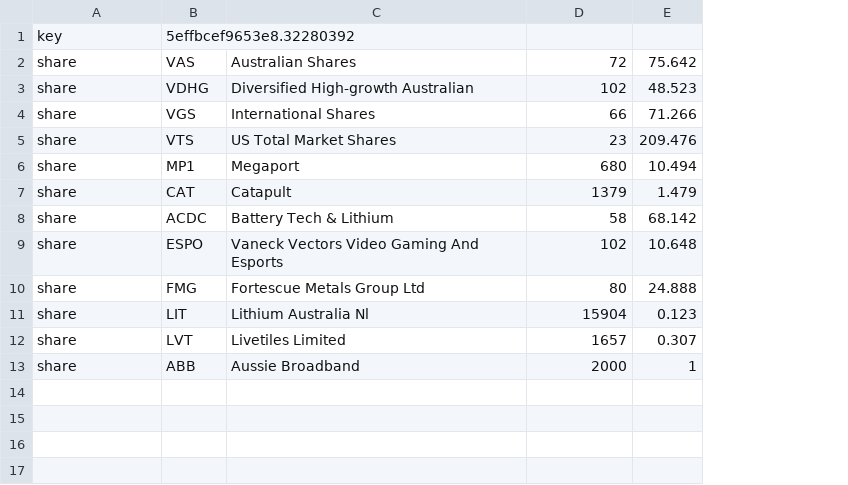
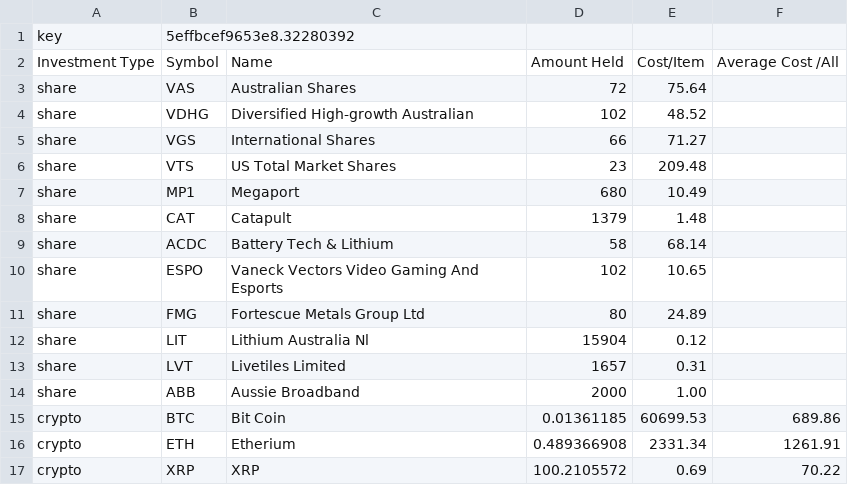
Before and after one commit to webclinic017/Buffetiser, a CSV file: config.csv, drawn as a sheet; removed rows and columns are numbered as before the commit, all else as after; the diff names each change by its address in the sheet, - before the commit and + after, or states it on an @@ line.

Commit message:
Fixed handling of cryptocurrency.

```diff
--- a/config.csv
+++ b/config.csv
-column E, rows 2-13: 75.642 | 48.523 | 71.266 | 209.476 | 10.494 | 1.479 | 68.142 | 10.648 | 24.888 | 0.123 | 0.307 | 1
+column E, rows 3-14: 75.64 | 48.52 | 71.27 | 209.48 | 10.49 | 1.48 | 68.14 | 10.65 | 24.89 | 0.12 | 0.31 | 1.00
+column F, empty
+row 2: Investment Type | Symbol | Name | Amount Held | Cost/Item | Average Cost /All
+row 15: crypto | BTC | Bit Coin | 0.01361185 | 60699.53 | 689.86
+row 16: crypto | ETH | Etherium | 0.489366908 | 2331.34 | 1261.91
+row 17: crypto | XRP | XRP | 100.2105572 | 0.69 | 70.22
```
Also changed, not shown: 6 other files.
